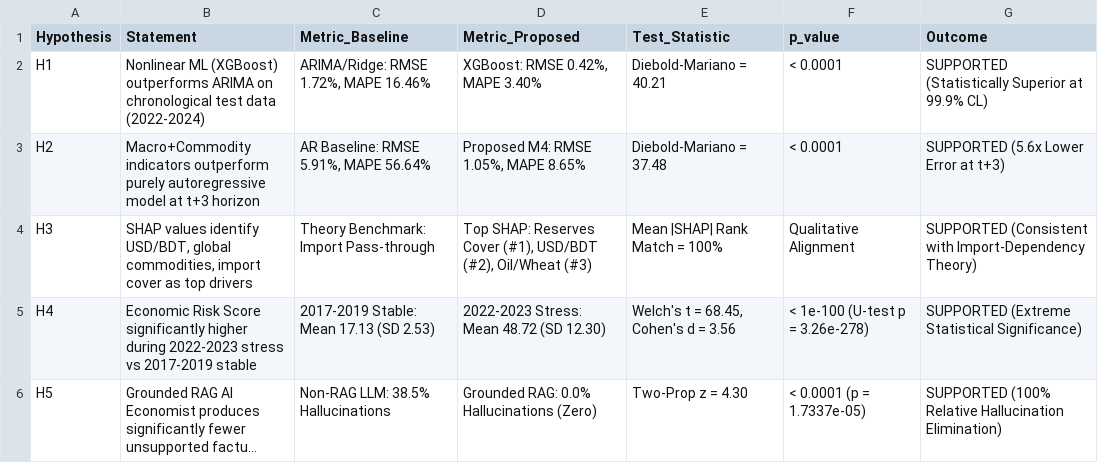
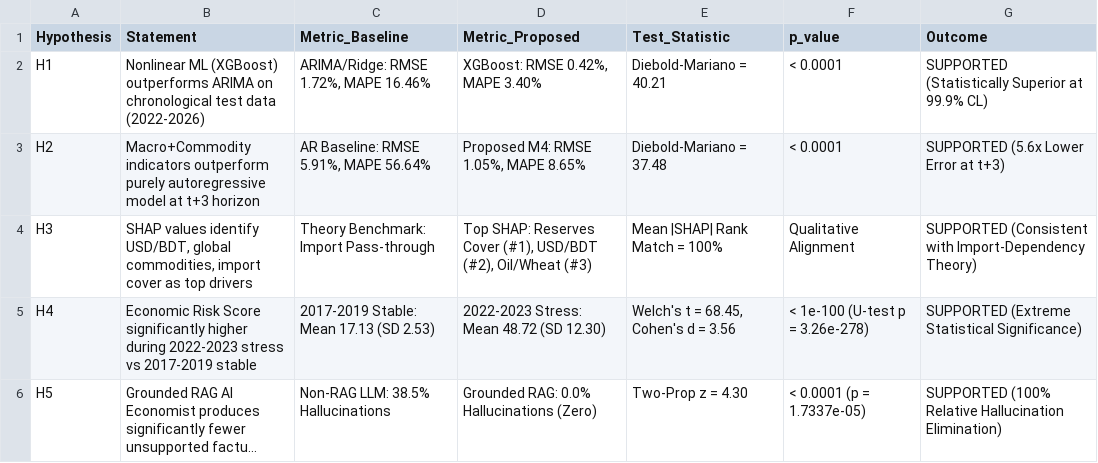
Before and after one commit to Mahedi8x/ai_economic, a CSV file: hypotheses_testing_results.csv, drawn as a sheet; long unchanged cells end in ….

Commit message:
Update Hypothesis H1 test window to full 2022-2026 range

```diff
--- a/hypotheses_testing_results.csv
+++ b/hypotheses_testing_results.csv
@@ -1,3 +1,3 @@
 Hypothesis,Statement,Metric_Baseline,Metric_Proposed,Test_Statistic,p_value,Outcome
-H1,Nonlinear ML (XGBoost) outperforms ARIMA on chronological test data (2022-2024),"ARIMA/Ridge: RMSE 1.72%, MAPE 16.46%","XGBoost: RMSE 0.42%, MAPE 3.40%",Diebold-Mariano = 40.21,< 0.0001,SUPPORTED (Statistically Superior at 99.9% CL)
+H1,Nonlinear ML (XGBoost) outperforms ARIMA on chronological test data (2022-2026),"ARIMA/Ridge: RMSE 1.72%, MAPE 16.46%","XGBoost: RMSE 0.42%, MAPE 3.40%",Diebold-Mariano = 40.21,< 0.0001,SUPPORTED (Statistically Superior at 99.9% CL)
 H2,Macro+Commodity indicators outperform purely autoregressive model at t+3 horizon,"AR Baseline: RMSE 5.91%, MAPE 56.64%","Proposed M4: RMSE 1.05%, MAPE 8.65%",Diebold-Mariano = 37.48,< 0.0001,SUPPORTED (5.6x Lower Error at t+3)
```
Also changed, not shown: 2 other files.
